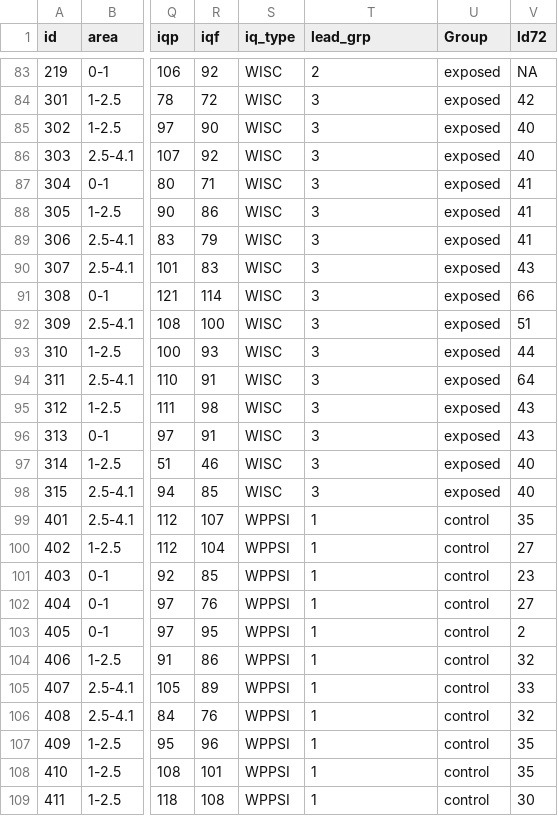
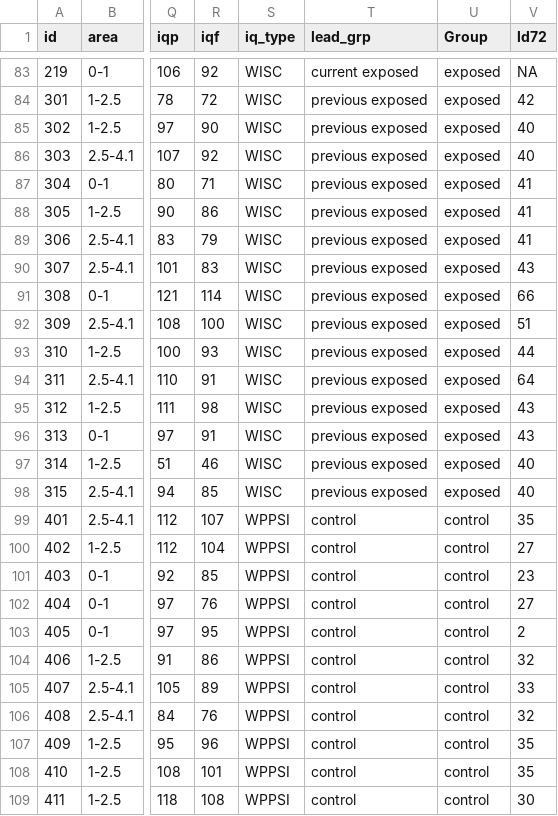
Before and after one commit to dcgerard/stat_320, a CSV file: docs/data/lead.csv, drawn as a sheet; only a part is shown, gaps mark what is left out; the diff covers the shown part only; the diff names each change by its address in the sheet, - before the commit and + after, or states it on an @@ line.

```diff
--- a/docs/data/lead.csv
+++ b/docs/data/lead.csv
-T83 (lead_grp): 2
+T83 (lead_grp): current exposed
-T84:T98 (lead_grp): 3
+T84:T98 (lead_grp): previous exposed
-T99:T109 (lead_grp): 1
+T99:T109 (lead_grp): control
```
Also changed, not shown: 97 edited cells elsewhere in this file, data/lead.csv, 8 other files.
